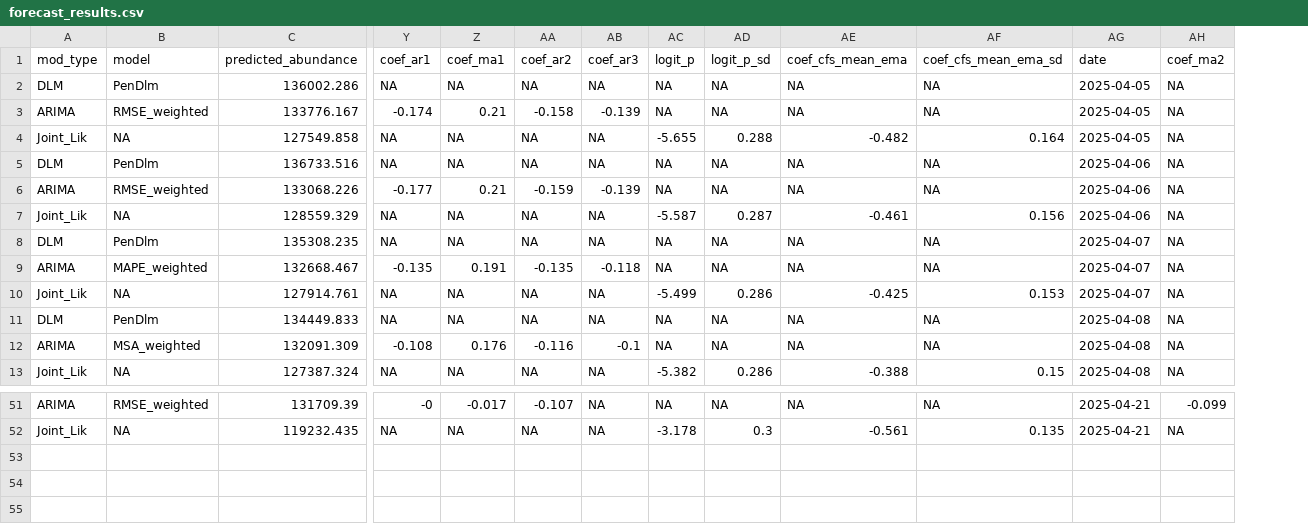
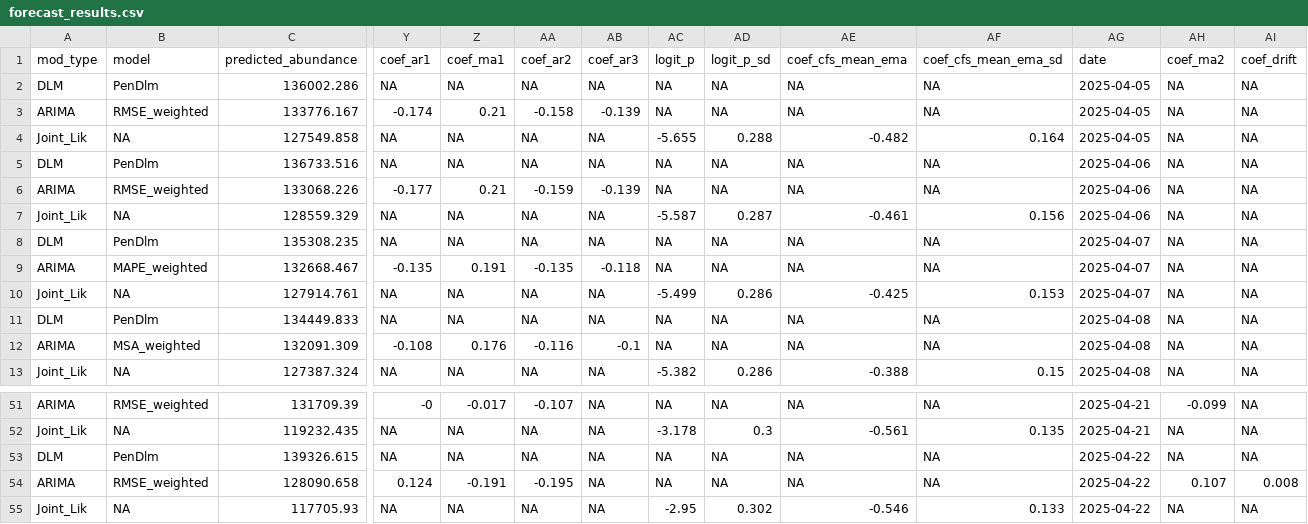
Before and after one commit to wdfw-fp/Inseasonfor, a CSV file: inst/data-cache/forecast_results.csv, drawn as a sheet; only a part is shown, gaps mark what is left out; rows hold the shown columns only; the diff names each change by its address in the sheet, - before the commit and + after, or states it on an @@ line.

Commit message:
Update CSV files

```diff
--- a/inst/data-cache/forecast_results.csv
+++ b/inst/data-cache/forecast_results.csv
+column AI (coef_drift), rows 2-13: all NA; rows 51-52: NA | NA
+row 53: DLM | PenDlm | 139326.615 | NA | NA | NA | NA | NA | NA | NA | NA | 2025-04-22 | NA | NA
+row 54: ARIMA | RMSE_weighted | 128090.658 | 0.124 | -0.191 | -0.195 | NA | NA | NA | NA | NA | 2025-04-22 | 0.107 | 0.008
+row 55: Joint_Lik | NA | 117705.93 | NA | NA | NA | NA | -2.95 | 0.302 | -0.546 | 0.133 | 2025-04-22 | NA | NA
```
